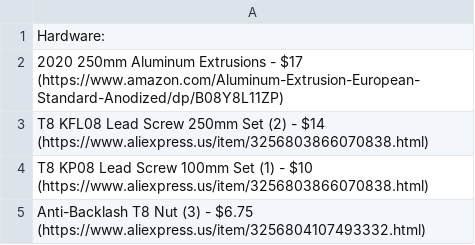
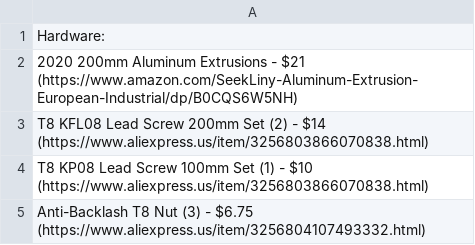
Before and after one commit to Firestorm108/Forge, a CSV file: BOM.csv, drawn as a sheet.

Commit message:
Update BOM.csv

```diff
--- a/BOM.csv
+++ b/BOM.csv
@@ -1,4 +1,4 @@
 Hardware:
-2020 250mm Aluminum Extrusions - $17 (https://www.amazon.com/Aluminum-Extrusion-European-Standard-Anodized/dp/B08Y8L11ZP)
-T8 KFL08 Lead Screw 250mm Set (2) - $14 (https://www.aliexpress.us/item/3256803866070838.html)
+2020 200mm Aluminum Extrusions - $21 (https://www.amazon.com/SeekLiny-Aluminum-Extrusion-European-Industrial/dp/B0CQS6W5NH)
+T8 KFL08 Lead Screw 200mm Set (2) - $14 (https://www.aliexpress.us/item/3256803866070838.html)
 T8 KP08 Lead Screw 100mm Set (1) - $10 (https://www.aliexpress.us/item/3256803866070838.html)
```
